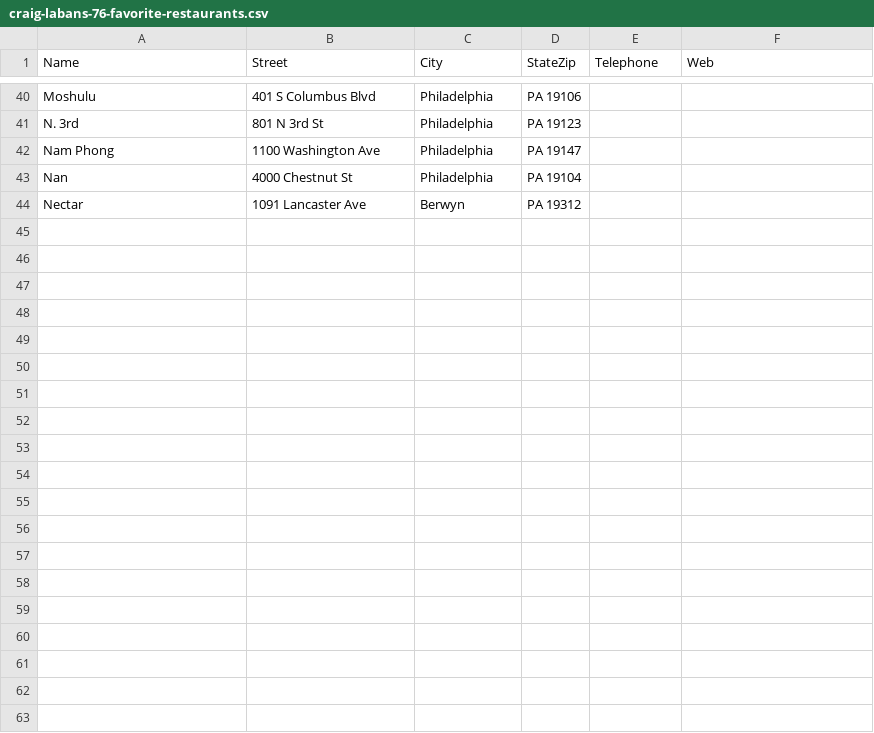
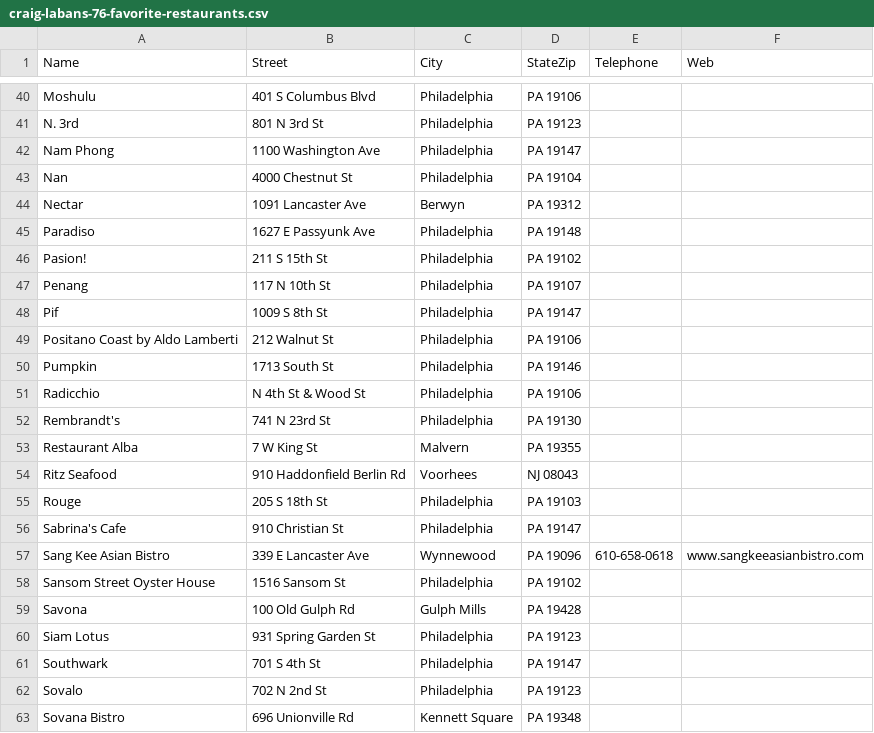
Before and after one commit to kenklin/2jsonj, a CSV file: WebContent/WEB-INF/craig-labans-76-favorite-restaurants.csv, drawn as a sheet; only a part is shown, gaps mark what is left out; the diff covers the shown part only.

Commit message:
All 76 entered

```diff
--- a/WebContent/WEB-INF/craig-labans-76-favorite-restaurants.csv
+++ b/WebContent/WEB-INF/craig-labans-76-favorite-restaurants.csv
@@ -44 +44,20 @@ Nan,4000 Chestnut St,Philadelphia, PA 19104
 Nectar,1091 Lancaster Ave,Berwyn, PA 19312
+Paradiso,1627 E Passyunk Ave,Philadelphia, PA 19148
+Pasion!,211 S 15th St,Philadelphia, PA 19102
+Penang,117 N 10th St,Philadelphia, PA 19107
+Pif,1009 S 8th St,Philadelphia, PA 19147
+Positano Coast by Aldo Lamberti,212 Walnut St,Philadelphia, PA 19106
+Pumpkin,1713 South St,Philadelphia, PA 19146
+Radicchio,N 4th St & Wood St,Philadelphia, PA 19106
+Rembrandt's,741 N 23rd St,Philadelphia, PA 19130
+Restaurant Alba,7 W King St,Malvern, PA 19355
+Ritz Seafood,910 Haddonfield Berlin Rd,Voorhees, NJ 08043
+Rouge,205 S 18th St,Philadelphia, PA 19103
+Sabrina's Cafe,910 Christian St,Philadelphia, PA 19147
+Sang Kee Asian Bistro,339 E Lancaster Ave,Wynnewood, PA 19096,610-658-0618,www.sangkeeasianbistro.com
+Sansom Street Oyster House,1516 Sansom St,Philadelphia, PA 19102
+Savona,100 Old Gulph Rd,Gulph Mills, PA 19428
+Siam Lotus,931 Spring Garden St,Philadelphia, PA 19123
+Southwark,701 S 4th St,Philadelphia, PA 19147
+Sovalo,702 N 2nd St,Philadelphia, PA 19123
+Sovana Bistro,696 Unionville Rd,Kennett Square, PA 19348
```
Also changed, not shown: 11 added rows elsewhere in this file.
